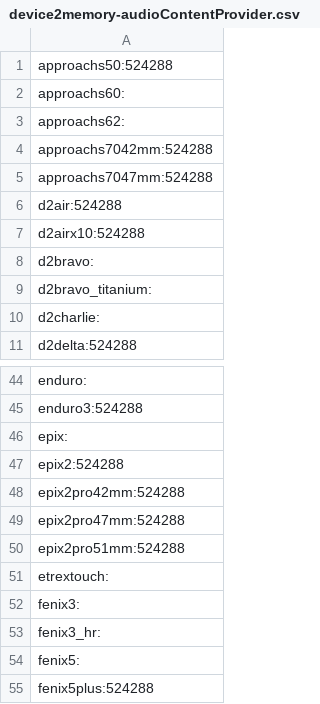
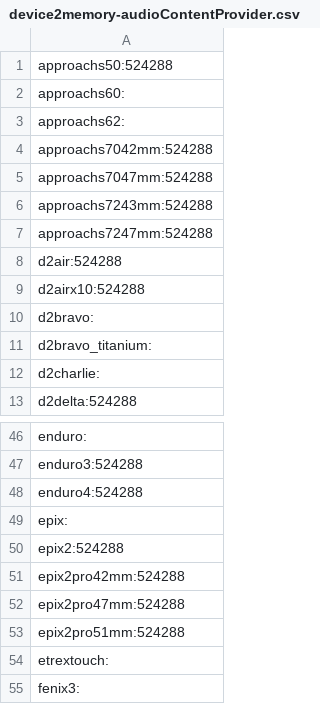
Before and after one commit to flocsy/garmin-dev-tools, a CSV file: csv/device2memory-audioContentProvider.csv, drawn as a sheet; only a part is shown, gaps mark what is left out; the shorter side is filled out with more unchanged rows; the diff names each change by its address in the sheet, - before the commit and + after, or states it on an @@ line.

```diff
--- a/csv/device2memory-audioContentProvider.csv
+++ b/csv/device2memory-audioContentProvider.csv
+row 6: approachs7243mm:524288
+row 7: approachs7247mm:524288
+row 48: enduro4:524288
```
Also changed, not shown: csv/device2all-versions.csv, csv/device2memory-datafield.csv, 19 other files.
